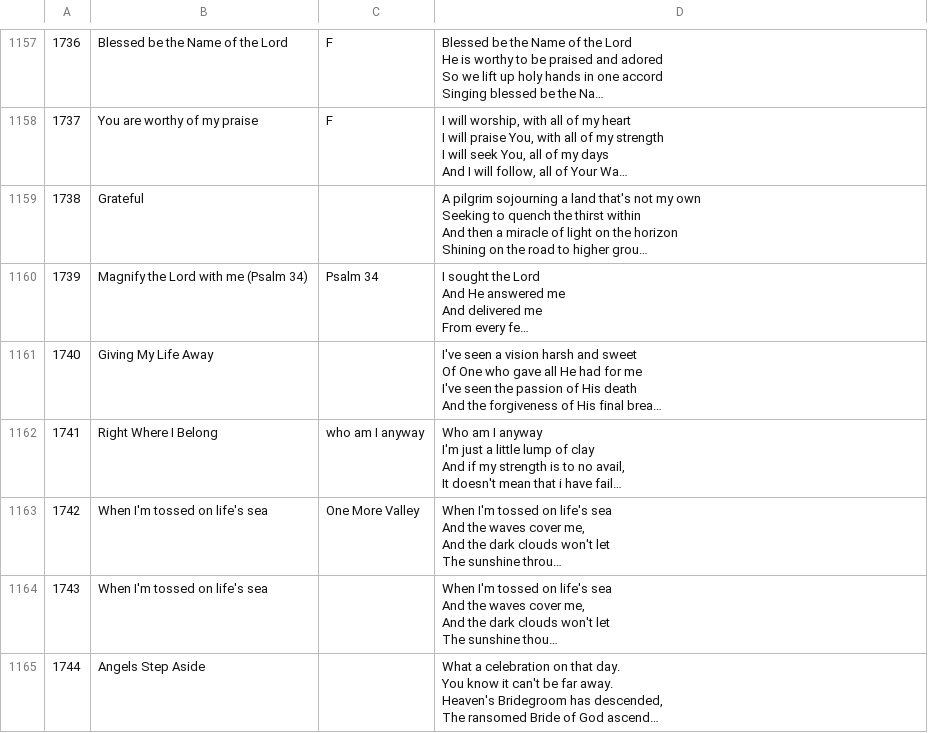
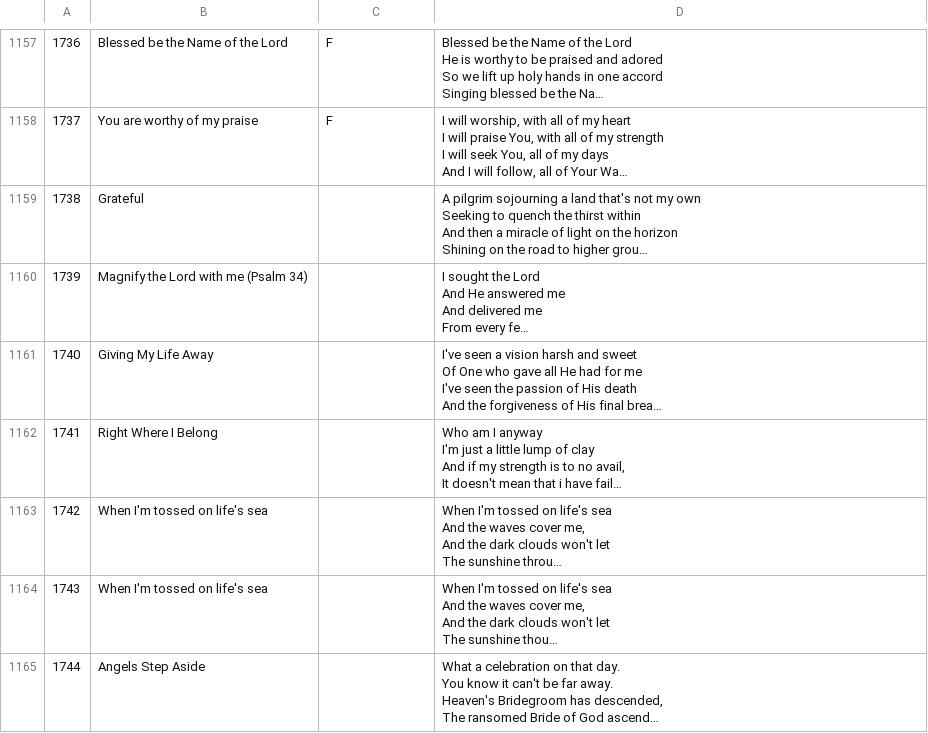
Before and after one commit to NgoniMujuru/believers_songbook, a CSV file: assets/EmmanuelGospelCentre_Joburg_SA.csv, drawn as a sheet; only a part is shown, gaps mark what is left out; long unchanged cells end in …; the diff names each change by its address in the sheet, - before the commit and + after, or states it on an @@ line.

```diff
--- a/assets/EmmanuelGospelCentre_Joburg_SA.csv
+++ b/assets/EmmanuelGospelCentre_Joburg_SA.csv
-C1160: Psalm 34
+C1160: (empty)
-C1162: who am I anyway
+C1162: (empty)
-C1163: One More Valley
+C1163: (empty)
```
Also changed, not shown: 8 other files.
